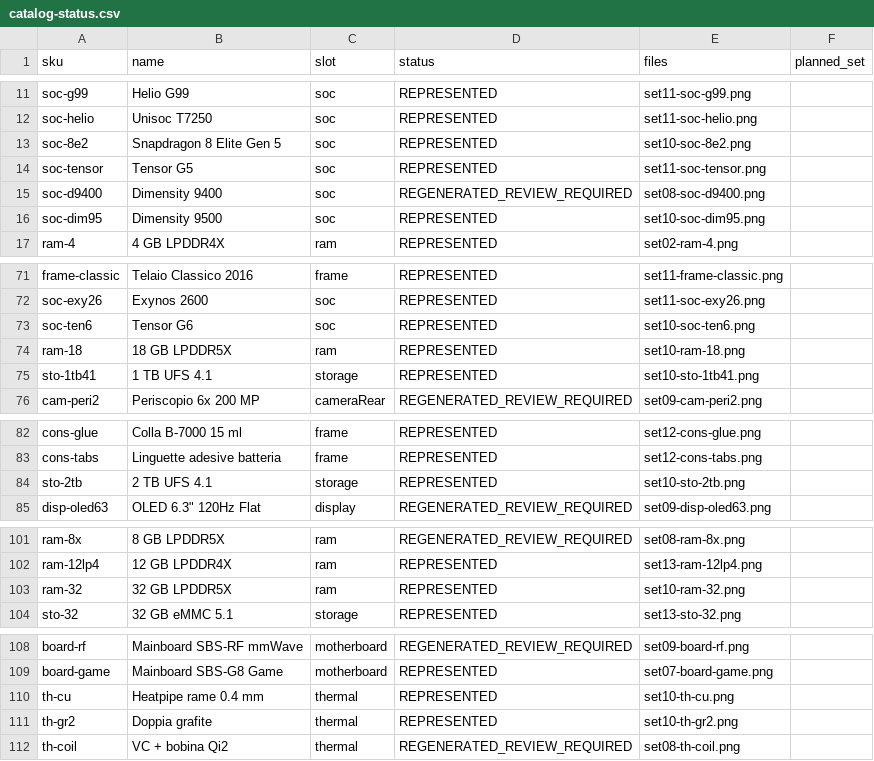
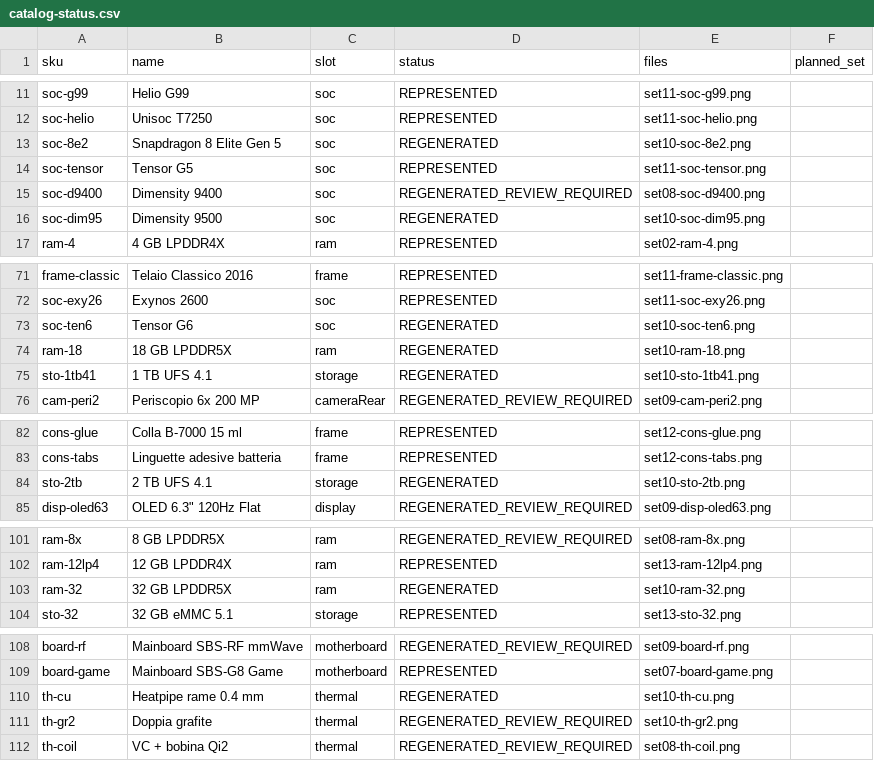
Before and after one commit to ESPNex/set-lab-recovery, a CSV file: catalog-status.csv, drawn as a sheet; only a part is shown, gaps mark what is left out; the diff covers the shown part only.

Commit message:
Regenerate SET10; verify130 assets and12 RF fits; document GitHub permission failure and fix

```diff
--- a/catalog-status.csv
+++ b/catalog-status.csv
@@ -12,6 +12,6 @@ soc-g99,Helio G99,soc,REPRESENTED,set11-soc-g99.png,
 soc-helio,Unisoc T7250,soc,REPRESENTED,set11-soc-helio.png,
-soc-8e2,Snapdragon 8 Elite Gen 5,soc,REPRESENTED,set10-soc-8e2.png,
+soc-8e2,Snapdragon 8 Elite Gen 5,soc,REGENERATED,set10-soc-8e2.png,
 soc-tensor,Tensor G5,soc,REPRESENTED,set11-soc-tensor.png,
 soc-d9400,Dimensity 9400,soc,REGENERATED_REVIEW_REQUIRED,set08-soc-d9400.png,
-soc-dim95,Dimensity 9500,soc,REPRESENTED,set10-soc-dim95.png,
+soc-dim95,Dimensity 9500,soc,REGENERATED,set10-soc-dim95.png,
 ram-4,4 GB LPDDR4X,ram,REPRESENTED,set02-ram-4.png,
@@ -72,5 +72,5 @@ frame-classic,Telaio Classico 2016,frame,REPRESENTED,set11-frame-classic.png,
 soc-exy26,Exynos 2600,soc,REPRESENTED,set11-soc-exy26.png,
-soc-ten6,Tensor G6,soc,REPRESENTED,set10-soc-ten6.png,
-ram-18,18 GB LPDDR5X,ram,REPRESENTED,set10-ram-18.png,
-sto-1tb41,1 TB UFS 4.1,storage,REPRESENTED,set10-sto-1tb41.png,
+soc-ten6,Tensor G6,soc,REGENERATED,set10-soc-ten6.png,
+ram-18,18 GB LPDDR5X,ram,REGENERATED,set10-ram-18.png,
+sto-1tb41,1 TB UFS 4.1,storage,REGENERATED,set10-sto-1tb41.png,
 cam-peri2,Periscopio 6x 200 MP,cameraRear,REGENERATED_REVIEW_REQUIRED,set09-cam-peri2.png,
@@ -83,3 +83,3 @@ cons-glue,Colla B-7000 15 ml,frame,REPRESENTED,set12-cons-glue.png,
 cons-tabs,Linguette adesive batteria,frame,REPRESENTED,set12-cons-tabs.png,
-sto-2tb,2 TB UFS 4.1,storage,REPRESENTED,set10-sto-2tb.png,
+sto-2tb,2 TB UFS 4.1,storage,REGENERATED,set10-sto-2tb.png,
 disp-oled63,"OLED 6.3"" 120Hz Flat",display,REGENERATED_REVIEW_REQUIRED,set09-disp-oled63.png,
@@ -102,3 +102,3 @@ ram-8x,8 GB LPDDR5X,ram,REGENERATED_REVIEW_REQUIRED,set08-ram-8x.png,
 ram-12lp4,12 GB LPDDR4X,ram,REPRESENTED,set13-ram-12lp4.png,
-ram-32,32 GB LPDDR5X,ram,REPRESENTED,set10-ram-32.png,
+ram-32,32 GB LPDDR5X,ram,REGENERATED,set10-ram-32.png,
 sto-32,32 GB eMMC 5.1,storage,REPRESENTED,set13-sto-32.png,
@@ -109,4 +109,4 @@ board-rf,Mainboard SBS-RF mmWave,motherboard,REGENERATED_REVIEW_REQUIRED,set09-b
 board-game,Mainboard SBS-G8 Game,motherboard,REPRESENTED,set07-board-game.png,
-th-cu,Heatpipe rame 0.4 mm,thermal,REPRESENTED,set10-th-cu.png,
-th-gr2,Doppia grafite,thermal,REPRESENTED,set10-th-gr2.png,
+th-cu,Heatpipe rame 0.4 mm,thermal,REGENERATED,set10-th-cu.png,
+th-gr2,Doppia grafite,thermal,REGENERATED_REVIEW_REQUIRED,set10-th-gr2.png,
 th-coil,VC + bobina Qi2,thermal,REGENERATED_REVIEW_REQUIRED,set08-th-coil.png,
```
Also changed, not shown: 1 edited cell elsewhere in this file, 37 other files.
